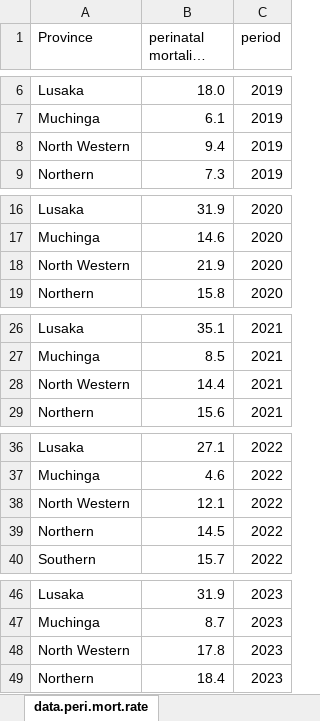
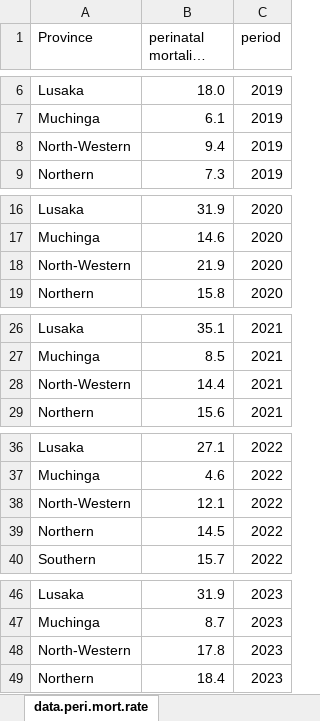
Before and after one commit to ManagementSystemsIntl/Zambia-E4H, an Excel workbook: data/Prematurity Jan 2024/perinatal mortality rate q4s_2019_2023.xlsx, sheet data.peri.mort.rate, drawn as a sheet; only a part is shown, gaps mark what is left out; long unchanged cells end in …; values as stored, in another font and other column widths than the file's, no borders; the diff names each change by its address in the sheet, - before the commit and + after, or states it on an @@ line.

```diff
--- a/data/Prematurity Jan 2024/perinatal mortality rate q4s_2019_2023.xlsx (sheet data.peri.mort.rate)
+++ b/data/Prematurity Jan 2024/perinatal mortality rate q4s_2019_2023.xlsx (sheet data.peri.mort.rate)
-A8 (Province): North Western
+A8 (Province): North-Western
-A18 (Province): North Western
+A18 (Province): North-Western
-A28 (Province): North Western
+A28 (Province): North-Western
-A38 (Province): North Western
+A38 (Province): North-Western
-A48 (Province): North Western
+A48 (Province): North-Western
```
Also changed, not shown: 1 other file.
